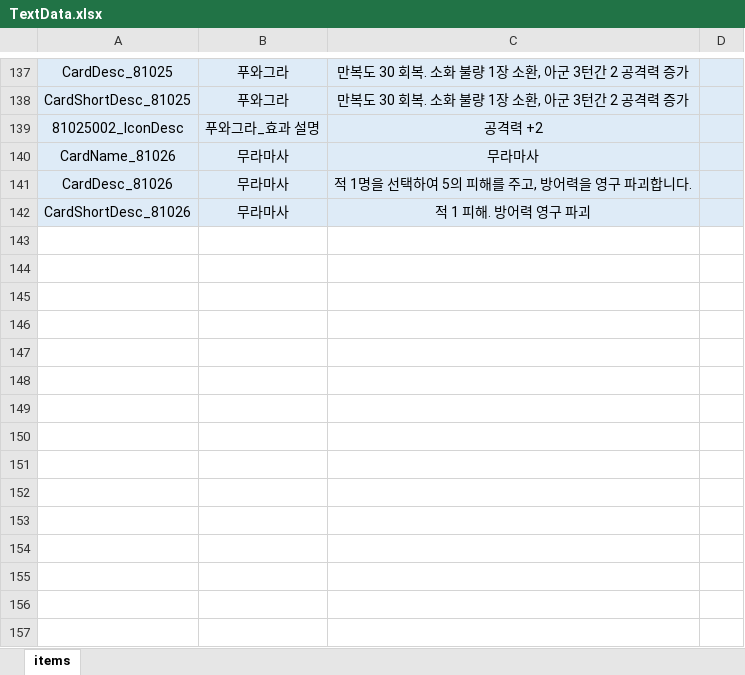
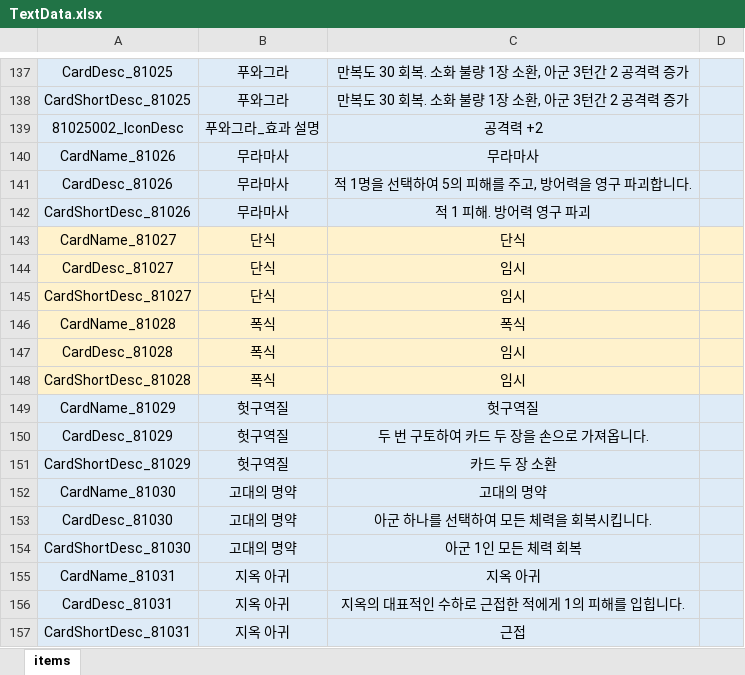
Before and after one commit to Milkbboy/repo, an Excel workbook: Assets/ERang/Excels/TextData.xlsx, sheet items, drawn as a sheet; only a part is shown, gaps mark what is left out; values as stored, in another font and other column widths than the file's, no borders; the diff names each change by its address in the sheet, - before the commit and + after, or states it on an @@ line.

```diff
--- a/Assets/ERang/Excels/TextData.xlsx (sheet items)
+++ b/Assets/ERang/Excels/TextData.xlsx (sheet items)
+row 143: CardName_81027 | 단식 | 단식
+row 144: CardDesc_81027 | 단식 | 임시
+row 145: CardShortDesc_81027 | 단식 | 임시
+row 146: CardName_81028 | 폭식 | 폭식
+row 147: CardDesc_81028 | 폭식 | 임시
+row 148: CardShortDesc_81028 | 폭식 | 임시
+row 149: CardName_81029 | 헛구역질 | 헛구역질
+row 150: CardDesc_81029 | 헛구역질 | 두 번 구토하여 카드 두 장을 손으로 가져옵니다.
+row 151: CardShortDesc_81029 | 헛구역질 | 카드 두 장 소환
+row 152: CardName_81030 | 고대의 명약 | 고대의 명약
+row 153: CardDesc_81030 | 고대의 명약 | 아군 하나를 선택하여 모든 체력을 회복시킵니다.
+row 154: CardShortDesc_81030 | 고대의 명약 | 아군 1인 모든 체력 회복
+row 155: CardName_81031 | 지옥 아귀 | 지옥 아귀
+row 156: CardDesc_81031 | 지옥 아귀 | 지옥의 대표적인 수하로 근접한 적에게 1의 피해를 입힙니다.
+row 157: CardShortDesc_81031 | 지옥 아귀 | 근접
```
Also changed, not shown: Assets/ERang/Excels/AbilityData.xlsx, Assets/ERang/Excels/AiData.xlsx, 7 other files.
